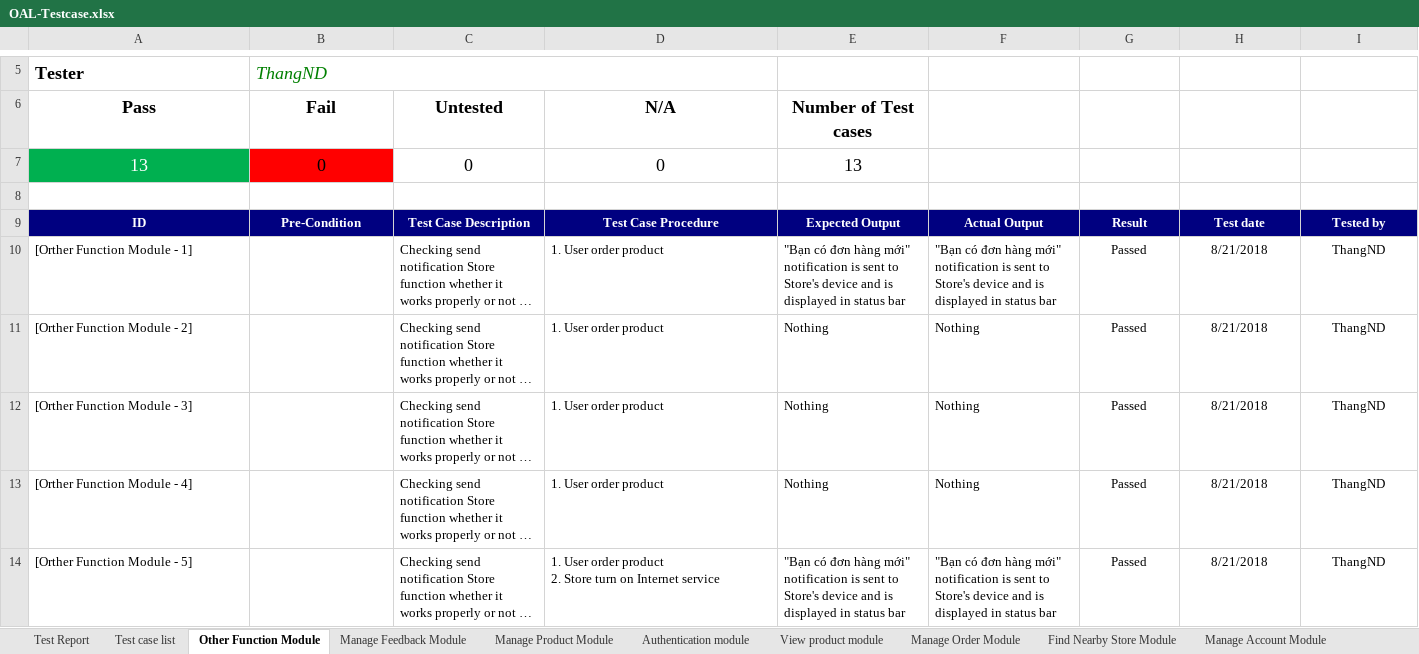
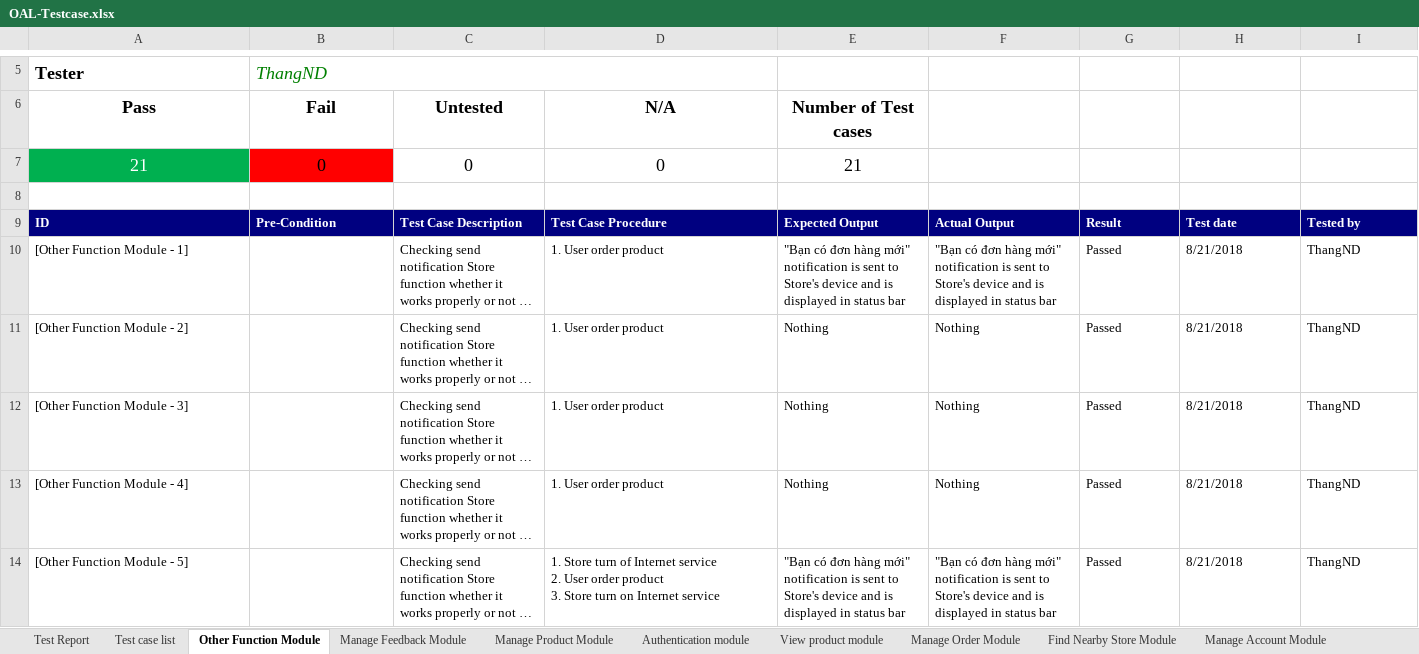
Before and after one commit to casterpin2/CapstoneProject, an Excel workbook: Capstone Project/Project Deliverables/Draft/OAL-Testcase.xlsx, sheet Other Function Module, drawn as a sheet; only a part is shown, gaps mark what is left out; long unchanged cells end in …; values as stored, in another font and other column widths than the file's, no borders; charts and pictures and conditional formats not drawn; ↵ is a line break in a cell; the diff covers the shown part only; the diff names each change by its address in the sheet, - before the commit and + after, or states it on an @@ line.

```diff
--- a/Capstone Project/Project Deliverables/Draft/OAL-Testcase.xlsx (sheet Other Function Module)
+++ b/Capstone Project/Project Deliverables/Draft/OAL-Testcase.xlsx (sheet Other Function Module)
-A7: 13
+A7: 21
-E7: 13
+E7: 21
-A9:I9 alignment: center
+A9:I9 alignment: left
-A10: [Orther Function Module - 1]
+A10: [Other Function Module - 1]
-G10:I14 alignment: center
+G10:I14 alignment: left
-A11: [Orther Function Module - 2]
+A11: [Other Function Module - 2]
-A12: [Orther Function Module - 3]
+A12: [Other Function Module - 3]
-A13: [Orther Function Module - 4]
+A13: [Other Function Module - 4]
-A14: [Orther Function Module - 5]
+A14: [Other Function Module - 5]
-D14: 1. User order product ↵ 2. Store turn…
+D14: 1. Store turn of Internet service ↵ 2. User order product ↵ 3. Store turn…
```
Also changed, not shown: 27 added rows, 6 removed rows, 58 edited cells and cell formats elsewhere in this sheet, sheet Manage Feedback Module, sheet Manage Order Module, formulas that keep their value, charts or pictures.
